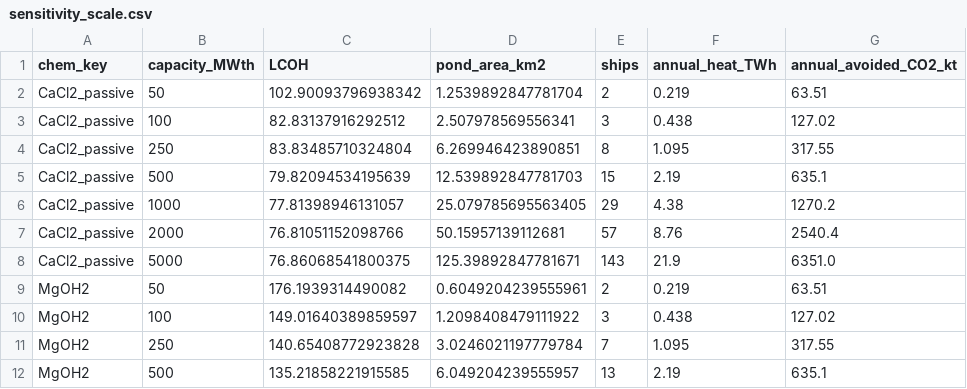
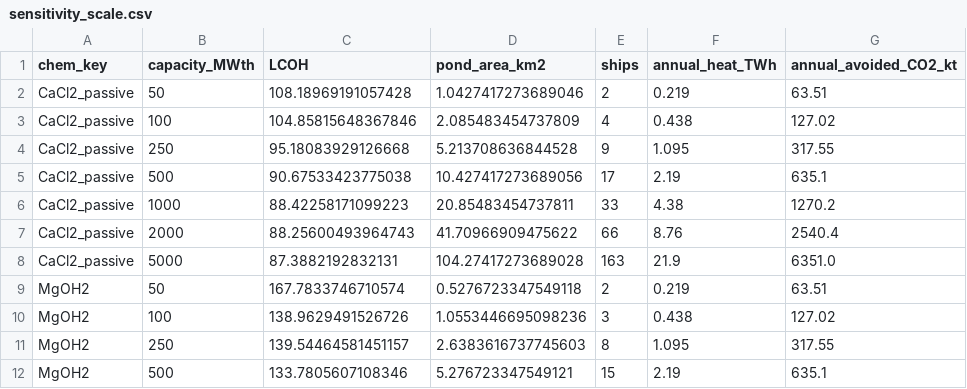
Before and after one commit to neuman/stirlingspike, a CSV file: results/sensitivity_scale.csv, drawn as a sheet; only a part is shown; the diff covers the shown part only.

```diff
--- a/results/sensitivity_scale.csv
+++ b/results/sensitivity_scale.csv
@@ -1,12 +1,12 @@
 chem_key,capacity_MWth,LCOH,pond_area_km2,ships,annual_heat_TWh,annual_avoided_CO2_kt
-CaCl2_passive,50,102.90093796938342,1.2539892847781704,2,0.219,63.51
-CaCl2_passive,100,82.83137916292512,2.507978569556341,3,0.438,127.02
-CaCl2_passive,250,83.83485710324804,6.269946423890851,8,1.095,317.55
-CaCl2_passive,500,79.82094534195639,12.539892847781703,15,2.19,635.1
-CaCl2_passive,1000,77.81398946131057,25.079785695563405,29,4.38,1270.2
-CaCl2_passive,2000,76.81051152098766,50.15957139112681,57,8.76,2540.4
-CaCl2_passive,5000,76.86068541800375,125.39892847781671,143,21.9,6351.0
-MgOH2,50,176.1939314490082,0.6049204239555961,2,0.219,63.51
-MgOH2,100,149.01640389859597,1.2098408479111922,3,0.438,127.02
-MgOH2,250,140.65408772923828,3.0246021197779784,7,1.095,317.55
-MgOH2,500,135.21858221915585,6.049204239555957,13,2.19,635.1
+CaCl2_passive,50,108.18969191057428,1.0427417273689046,2,0.219,63.51
+CaCl2_passive,100,104.85815648367846,2.085483454737809,4,0.438,127.02
+CaCl2_passive,250,95.18083929126668,5.213708636844528,9,1.095,317.55
+CaCl2_passive,500,90.67533423775038,10.427417273689056,17,2.19,635.1
+CaCl2_passive,1000,88.42258171099223,20.85483454737811,33,4.38,1270.2
+CaCl2_passive,2000,88.25600493964743,41.70966909475622,66,8.76,2540.4
+CaCl2_passive,5000,87.3882192832131,104.27417273689028,163,21.9,6351.0
+MgOH2,50,167.7833746710574,0.5276723347549118,2,0.219,63.51
+MgOH2,100,138.9629491526726,1.0553446695098236,3,0.438,127.02
+MgOH2,250,139.54464581451157,2.6383616737745603,8,1.095,317.55
+MgOH2,500,133.7805607108346,5.276723347549121,15,2.19,635.1
```
Also changed, not shown: 28 edited cells elsewhere in this file, results/grid.csv, results/sensitivity_charge_depth.csv, 20 other files.
